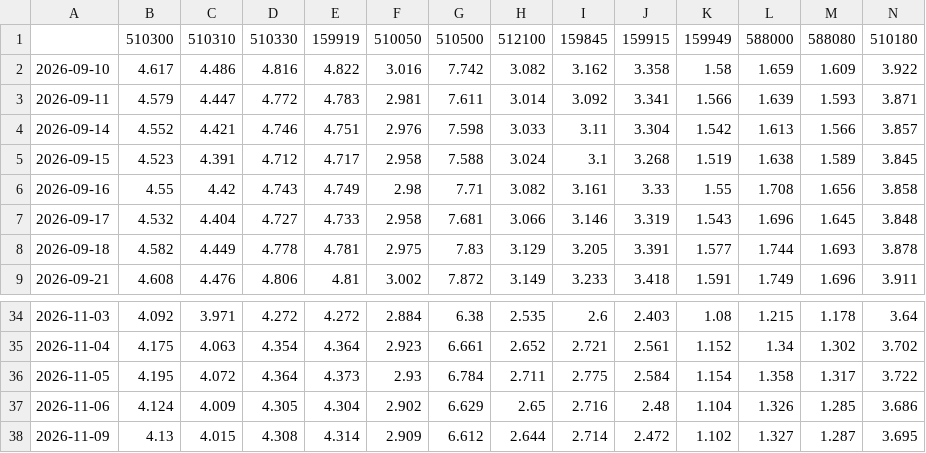
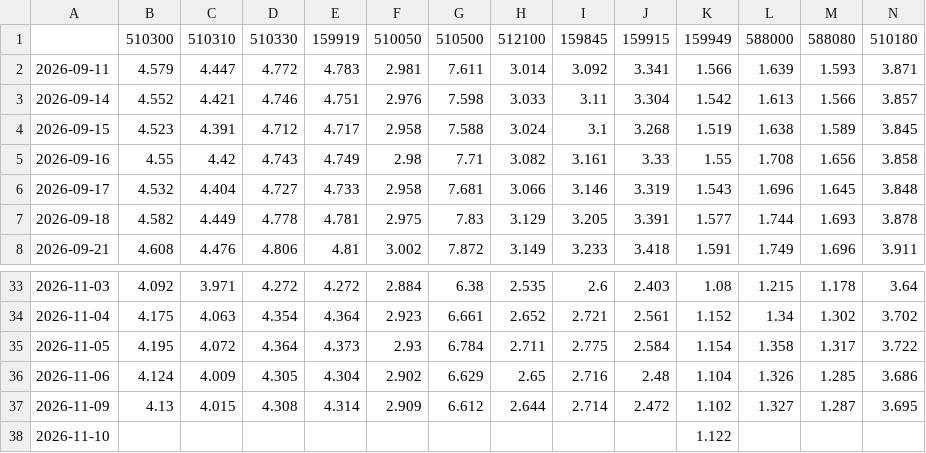
Before and after one commit to tony252/A-SHARE-dashboard, a CSV file: data/etf_price.csv, drawn as a sheet; only a part is shown, gaps mark what is left out; removed rows and columns are numbered as before the commit, all else as after; rows hold the shown columns only; the diff names each change by its address in the sheet, - before the commit and + after, or states it on an @@ line.

```diff
--- a/data/etf_price.csv
+++ b/data/etf_price.csv
-row 2: 2026-09-10 | 4.617 | 4.486 | 4.816 | 4.822 | 3.016 | 7.742 | 3.082 | 3.162 | 3.358 | 1.58 | 1.659 | 1.609 | 3.922
+row 38: 2026-11-10 |  |  |  |  |  |  |  |  |  | 1.122
```
Also changed, not shown: data/etf_flow.csv, 5 other files.
